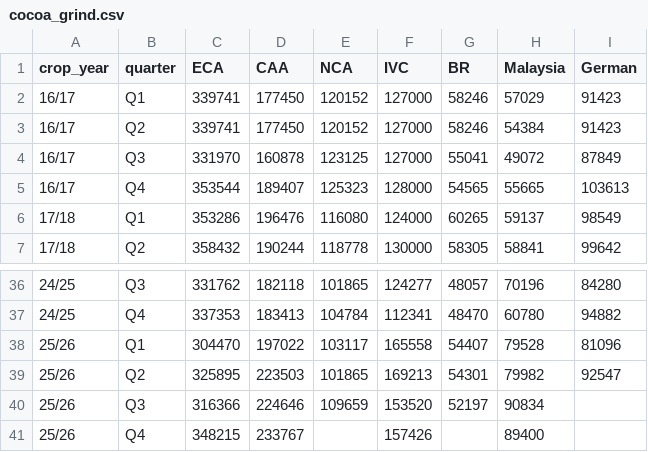
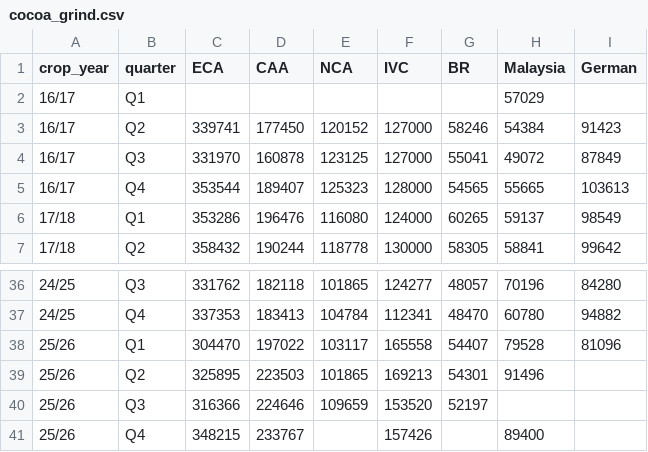
Before and after one commit to virataryaa/cocoa-grind, a CSV file: Database/cocoa_grind.csv, drawn as a sheet; only a part is shown, gaps mark what is left out.

```diff
--- a/Database/cocoa_grind.csv
+++ b/Database/cocoa_grind.csv
@@ -1,3 +1,3 @@
 crop_year,quarter,ECA,CAA,NCA,IVC,BR,Malaysia,German
-16/17,Q1,339741,177450,120152,127000,58246,57029,91423
+16/17,Q1,,,,,,57029,
 16/17,Q2,339741,177450,120152,127000,58246,54384,91423
@@ -38,4 +38,4 @@ crop_year,quarter,ECA,CAA,NCA,IVC,BR,Malaysia,German
 25/26,Q1,304470,197022,103117,165558,54407,79528,81096
-25/26,Q2,325895,223503,101865,169213,54301,79982,92547
-25/26,Q3,316366,224646,109659,153520,52197,90834,
+25/26,Q2,325895,223503,101865,169213,54301,91496,
+25/26,Q3,316366,224646,109659,153520,52197,,
 25/26,Q4,348215,233767,,157426,,89400,
```
Also changed, not shown: 3 other files.
